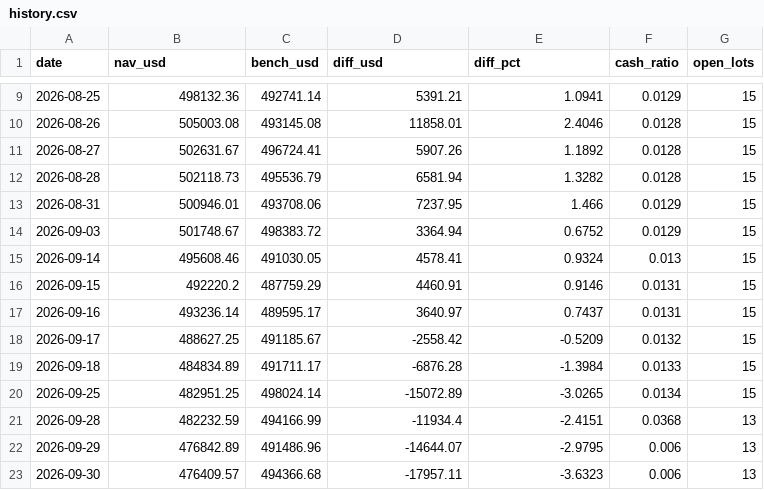
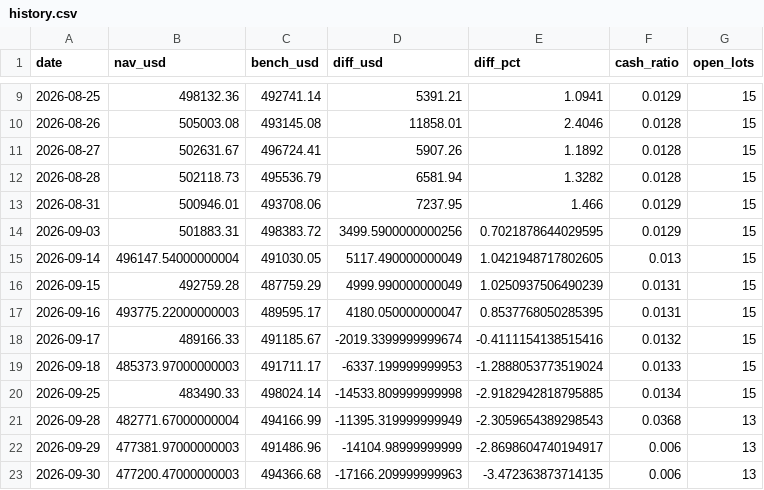
Before and after one commit to kimurap-collab/vs-sp500, a CSV file: ledger/rsi/history.csv, drawn as a sheet; only a part is shown, gaps mark what is left out; the diff covers the shown part only.

```diff
--- a/ledger/rsi/history.csv
+++ b/ledger/rsi/history.csv
@@ -13,11 +13,11 @@ date,nav_usd,bench_usd,diff_usd,diff_pct,cash_ratio,open_lots
 2026-08-31,500946.01,493708.06,7237.95,1.466,0.0129,15
-2026-09-03,501748.67,498383.72,3364.94,0.6752,0.0129,15
-2026-09-14,495608.46,491030.05,4578.41,0.9324,0.013,15
-2026-09-15,492220.2,487759.29,4460.91,0.9146,0.0131,15
-2026-09-16,493236.14,489595.17,3640.97,0.7437,0.0131,15
-2026-09-17,488627.25,491185.67,-2558.42,-0.5209,0.0132,15
-2026-09-18,484834.89,491711.17,-6876.28,-1.3984,0.0133,15
-2026-09-25,482951.25,498024.14,-15072.89,-3.0265,0.0134,15
-2026-09-28,482232.59,494166.99,-11934.4,-2.4151,0.0368,13
-2026-09-29,476842.89,491486.96,-14644.07,-2.9795,0.006,13
-2026-09-30,476409.57,494366.68,-17957.11,-3.6323,0.006,13
+2026-09-03,501883.31,498383.72,3499.5900000000256,0.7021878644029595,0.0129,15
+2026-09-14,496147.54000000004,491030.05,5117.490000000049,1.0421948717802605,0.013,15
+2026-09-15,492759.28,487759.29,4999.990000000049,1.0250937506490239,0.0131,15
+2026-09-16,493775.22000000003,489595.17,4180.050000000047,0.8537768050285395,0.0131,15
+2026-09-17,489166.33,491185.67,-2019.3399999999674,-0.4111154138515416,0.0132,15
+2026-09-18,485373.97000000003,491711.17,-6337.199999999953,-1.2888053773519024,0.0133,15
+2026-09-25,483490.33,498024.14,-14533.809999999998,-2.9182942818795885,0.0134,15
+2026-09-28,482771.67000000004,494166.99,-11395.319999999949,-2.3059654389298543,0.0368,13
+2026-09-29,477381.97000000003,491486.96,-14104.98999999999,-2.8698604740194917,0.006,13
+2026-09-30,477200.47000000003,494366.68,-17166.209999999963,-3.472363873714135,0.006,13
```
Also changed, not shown: 12 edited cells elsewhere in this file, ledger/rsi_jp/history.csv, 18 other files.
